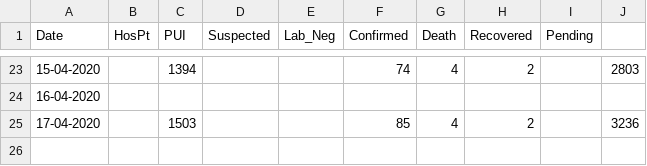
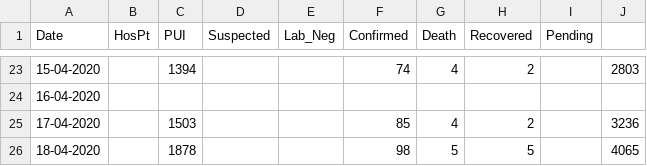
Before and after one commit to alexsnow348/myanmar-covid19-data, a CSV file: MOHS_Dashboard_Data/MOHS Dashboard Data-Summary.csv, drawn as a sheet; only a part is shown, gaps mark what is left out.

Commit message:
18-4-20 98 Confirmed Cases

```diff
--- a/MOHS_Dashboard_Data/MOHS Dashboard Data-Summary.csv
+++ b/MOHS_Dashboard_Data/MOHS Dashboard Data-Summary.csv
@@ -25 +25,2 @@ Date,HosPt,PUI,Suspected,Lab_Neg,Confirmed,Death,Recovered,Pending,
 17-04-2020,,1503,,,85,4,2,,3236
+18-04-2020,,1878,,,98,5,5,,4065
```
Also changed, not shown: 1 other file.
